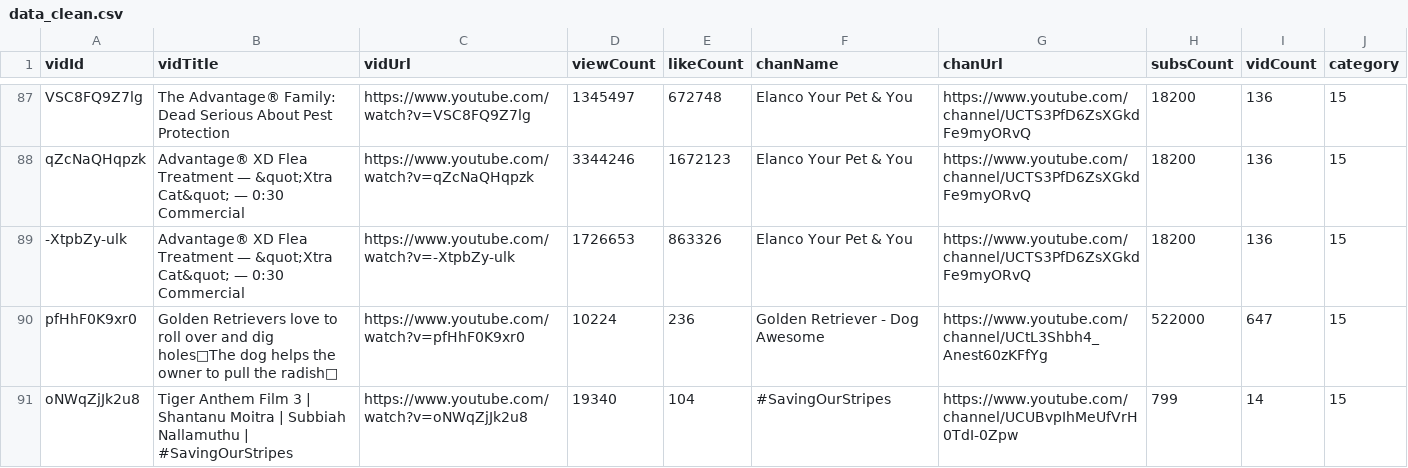
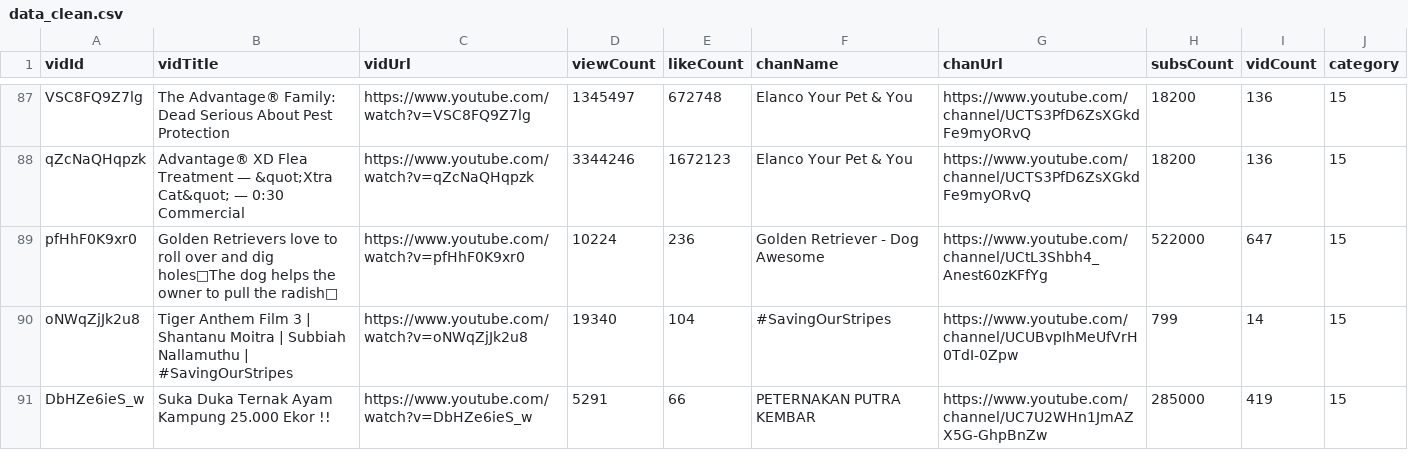
Before and after one commit to fadhlyal/data-set, a CSV file: data_clean.csv, drawn as a sheet; only a part is shown, gaps mark what is left out; the shorter side is filled out with more unchanged rows; the diff covers the shown part only.

Commit message:
Add files via upload

```diff
--- a/data_clean.csv
+++ b/data_clean.csv
@@ -88,3 +88,2 @@ VSC8FQ9Z7lg,The Advantage® Family: Dead Serious About Pest Protection,https://w
 qZcNaQHqpzk,Advantage® XD Flea Treatment — &quot;Xtra Cat&quot; — 0:30 Commercial,https://www.youtube.com/watch?v=qZcNaQHqpzk,3344246,1672123,Elanco Your Pet & You,https://www.youtube.com/channel/UCTS3PfD6ZsXGkdFe9myORvQ,18200,136,15
--XtpbZy-ulk,Advantage® XD Flea Treatment — &quot;Xtra Cat&quot; — 0:30 Commercial,https://www.youtube.com/watch?v=-XtpbZy-ulk,1726653,863326,Elanco Your Pet & You,https://www.youtube.com/channel/UCTS3PfD6ZsXGkdFe9myORvQ,18200,136,15
 pfHhF0K9xr0,Golden Retrievers love to roll over and dig holes🥳The dog helps the owner to pull the radish🤠,https://www.youtube.com/watch?v=pfHhF0K9xr0,10224,236,Golden Retriever - Dog Awesome,https://www.youtube.com/channel/UCtL3Shbh4_Anest60zKFfYg,522000,647,15
```
Also changed, not shown: 4 removed rows and 1 edited cell elsewhere in this file.
